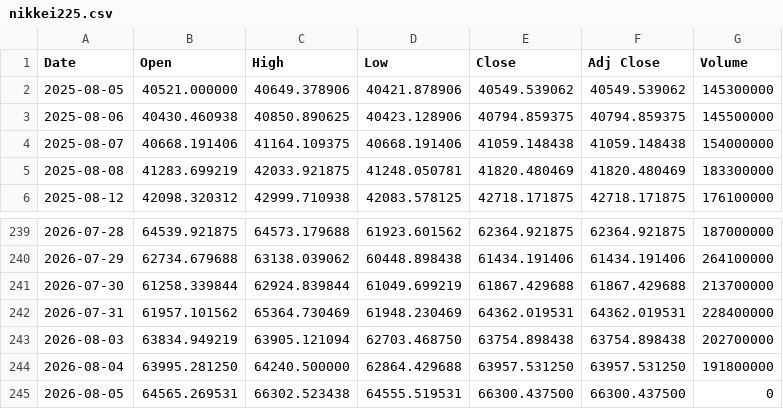
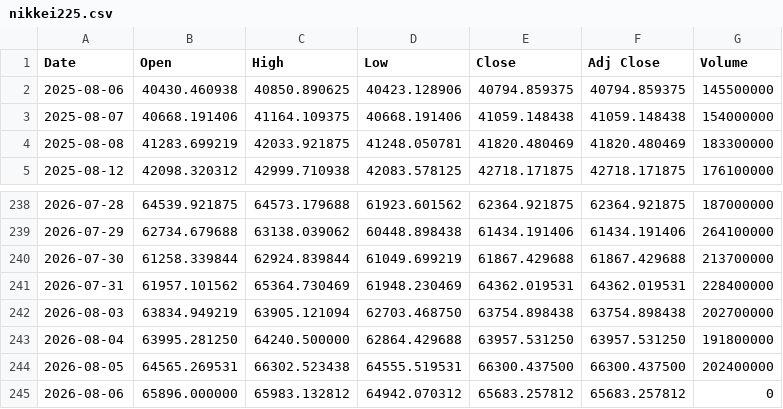
Before and after one commit to yamaccu/marketdata, a CSV file: data/nikkei225.csv, drawn as a sheet; only a part is shown, gaps mark what is left out.

```diff
--- a/data/nikkei225.csv
+++ b/data/nikkei225.csv
@@ -1,3 +1,2 @@
 Date,Open,High,Low,Close,Adj Close,Volume
-2025-08-05,40521.000000,40649.378906,40421.878906,40549.539062,40549.539062,145300000
 2025-08-06,40430.460938,40850.890625,40423.128906,40794.859375,40794.859375,145500000
@@ -244,2 +243,3 @@ Date,Open,High,Low,Close,Adj Close,Volume
 2026-08-04,63995.281250,64240.500000,62864.429688,63957.531250,63957.531250,191800000
-2026-08-05,64565.269531,66302.523438,64555.519531,66300.437500,66300.437500,0
+2026-08-05,64565.269531,66302.523438,64555.519531,66300.437500,66300.437500,202400000
+2026-08-06,65896.000000,65983.132812,64942.070312,65683.257812,65683.257812,0
```
Also changed, not shown: data/bitcoin.csv, data/bitcoin_1h.csv, 3 other files.
